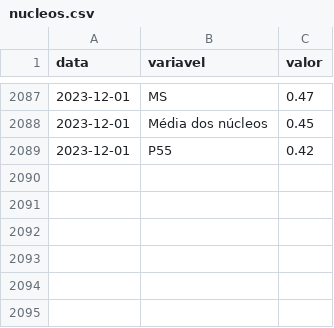
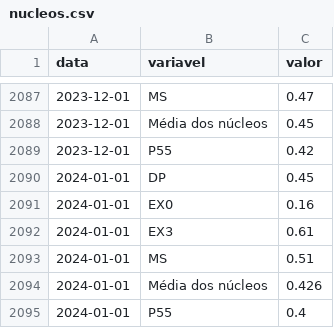
Before and after one commit to schoulten/macro_report, a CSV file: data/nucleos.csv, drawn as a sheet; only a part is shown, gaps mark what is left out.

```diff
--- a/data/nucleos.csv
+++ b/data/nucleos.csv
@@ -2089 +2089,7 @@ data,variavel,valor
 2023-12-01,P55,0.42
+2024-01-01,DP,0.45
+2024-01-01,EX0,0.16
+2024-01-01,EX3,0.61
+2024-01-01,MS,0.51
+2024-01-01,Média dos núcleos,0.426
+2024-01-01,P55,0.4
```
Also changed, not shown: data/classificacoes.csv, data/difusao.csv, 2 other files.
